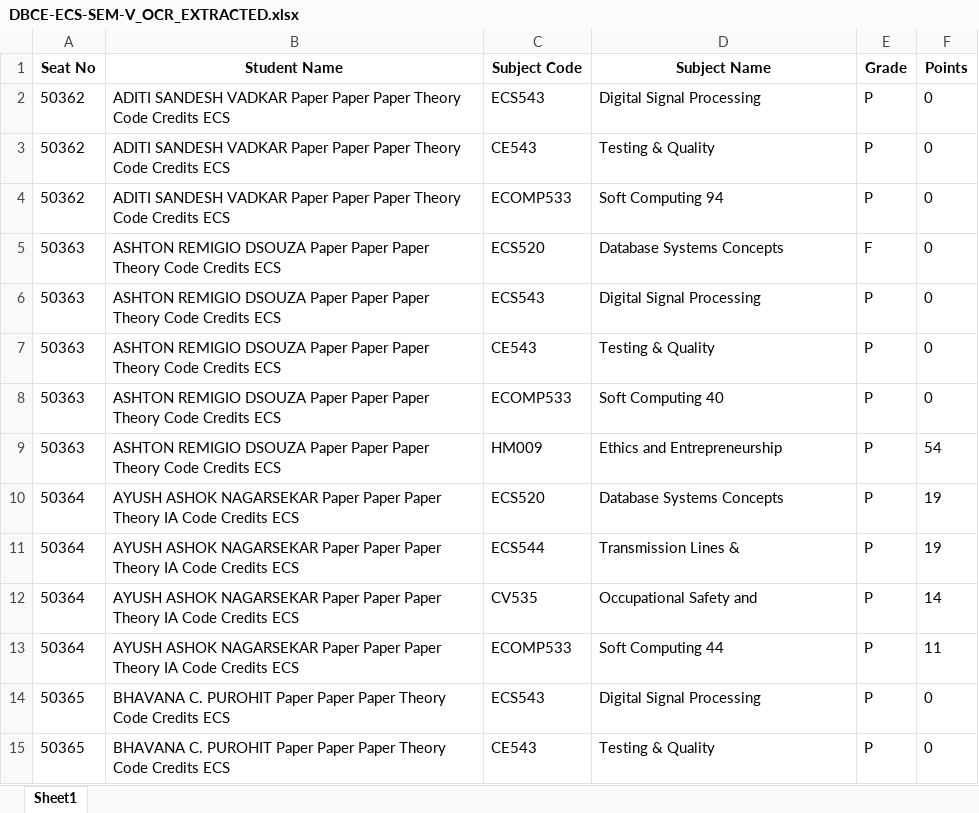
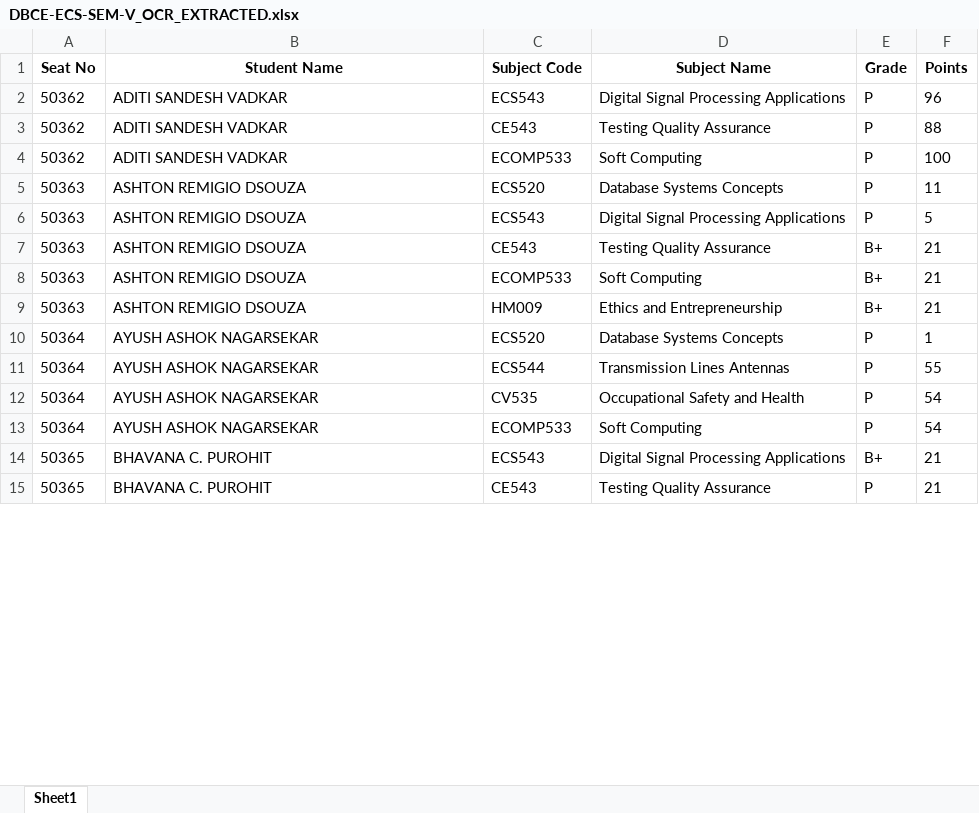
Before and after one commit to CloyRodrigues12/EduSphere-Project-working, an Excel workbook: backend/docusense_reports/DBCE-ECS-SEM-V_OCR_EXTRACTED.xlsx, sheet Sheet1, drawn as a sheet; only a part is shown; values as stored, in another font and other column widths than the file's, no borders; the diff covers the shown part only; the diff names each change by its address in the sheet, - before the commit and + after, or states it on an @@ line.

Commit message:
docusense generating excel

```diff
--- a/backend/docusense_reports/DBCE-ECS-SEM-V_OCR_EXTRACTED.xlsx (sheet Sheet1)
+++ b/backend/docusense_reports/DBCE-ECS-SEM-V_OCR_EXTRACTED.xlsx (sheet Sheet1)
-B2:B4 (Student Name): ADITI SANDESH VADKAR Paper Paper Paper Theory Code Credits ECS
+B2:B4 (Student Name): ADITI SANDESH VADKAR
-D2 (Subject Name): Digital Signal Processing
+D2 (Subject Name): Digital Signal Processing Applications
-F2 (Points): 0
+F2 (Points): 96
-D3 (Subject Name): Testing & Quality
+D3 (Subject Name): Testing Quality Assurance
-F3 (Points): 0
+F3 (Points): 88
-D4 (Subject Name): Soft Computing 94
+D4 (Subject Name): Soft Computing
-F4 (Points): 0
+F4 (Points): 100
-B5:B9 (Student Name): ASHTON REMIGIO DSOUZA Paper Paper Paper Theory Code Credits ECS
+B5:B9 (Student Name): ASHTON REMIGIO DSOUZA
-E5 (Grade): F
+E5 (Grade): P
-F5 (Points): 0
+F5 (Points): 11
-D6 (Subject Name): Digital Signal Processing
+D6 (Subject Name): Digital Signal Processing Applications
-F6 (Points): 0
+F6 (Points): 5
-D7 (Subject Name): Testing & Quality
+D7 (Subject Name): Testing Quality Assurance
-E7:E9 (Grade): P
+E7:E9 (Grade): B+
-F7:F8 (Points): 0
+F7:F8 (Points): 21
-D8 (Subject Name): Soft Computing 40
+D8 (Subject Name): Soft Computing
-F9 (Points): 54
+F9 (Points): 21
-B10:B13 (Student Name): AYUSH ASHOK NAGARSEKAR Paper Paper Paper Theory IA Code Credits ECS
+B10:B13 (Student Name): AYUSH ASHOK NAGARSEKAR
-F10 (Points): 19
+F10 (Points): 1
-D11 (Subject Name): Transmission Lines &
+D11 (Subject Name): Transmission Lines Antennas
-F11 (Points): 19
+F11 (Points): 55
-D12 (Subject Name): Occupational Safety and
+D12 (Subject Name): Occupational Safety and Health
-F12 (Points): 14
+F12 (Points): 54
-D13 (Subject Name): Soft Computing 44
+D13 (Subject Name): Soft Computing
-F13 (Points): 11
+F13 (Points): 54
-B14:B15 (Student Name): BHAVANA C. PUROHIT Paper Paper Paper Theory Code Credits ECS
+B14:B15 (Student Name): BHAVANA C. PUROHIT
-D14 (Subject Name): Digital Signal Processing
+D14 (Subject Name): Digital Signal Processing Applications
-E14 (Grade): P
+E14 (Grade): B+
-F14:F15 (Points): 0
+F14:F15 (Points): 21
-D15 (Subject Name): Testing & Quality
+D15 (Subject Name): Testing Quality Assurance
```
Also changed, not shown: 738 edited cells elsewhere in this sheet, 4 other files.
